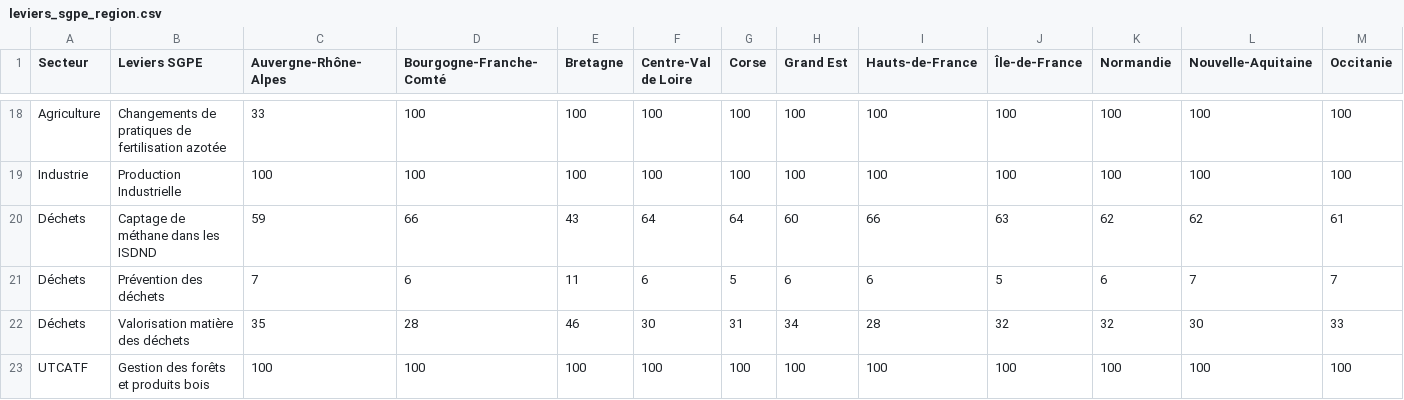
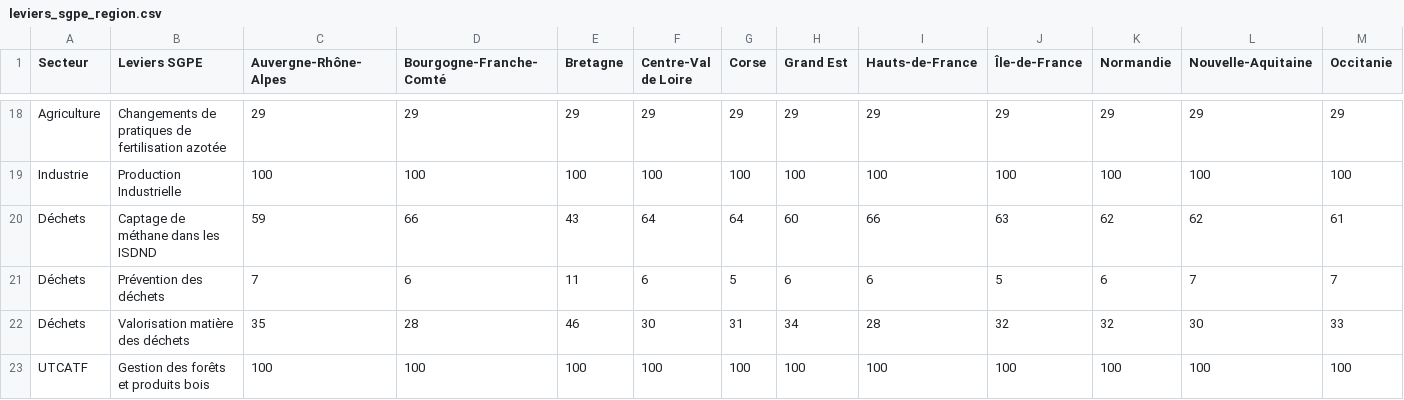
Before and after one commit to BaptisteTCS/dashboard_tet, a CSV file: data/leviers_sgpe_region.csv, drawn as a sheet; only a part is shown, gaps mark what is left out; the diff covers the shown part only; the diff names each change by its address in the sheet, - before the commit and + after, or states it on an @@ line.

```diff
--- a/data/leviers_sgpe_region.csv
+++ b/data/leviers_sgpe_region.csv
-C18 (Auvergne-Rhône-Alpes): 33
+C18 (Auvergne-Rhône-Alpes): 29
-D18 (Bourgogne-Franche-Comté): 100
+D18 (Bourgogne-Franche-Comté): 29
-E18 (Bretagne): 100
+E18 (Bretagne): 29
-F18 (Centre-Val de Loire): 100
+F18 (Centre-Val de Loire): 29
-G18 (Corse): 100
+G18 (Corse): 29
-H18 (Grand Est): 100
+H18 (Grand Est): 29
-I18 (Hauts-de-France): 100
+I18 (Hauts-de-France): 29
-J18 (Île-de-France): 100
+J18 (Île-de-France): 29
-K18 (Normandie): 100
+K18 (Normandie): 29
-L18 (Nouvelle-Aquitaine): 100
+L18 (Nouvelle-Aquitaine): 29
-M18 (Occitanie): 100
+M18 (Occitanie): 29
```
Also changed, not shown: 28 edited cells elsewhere in this file, 1 other file.
